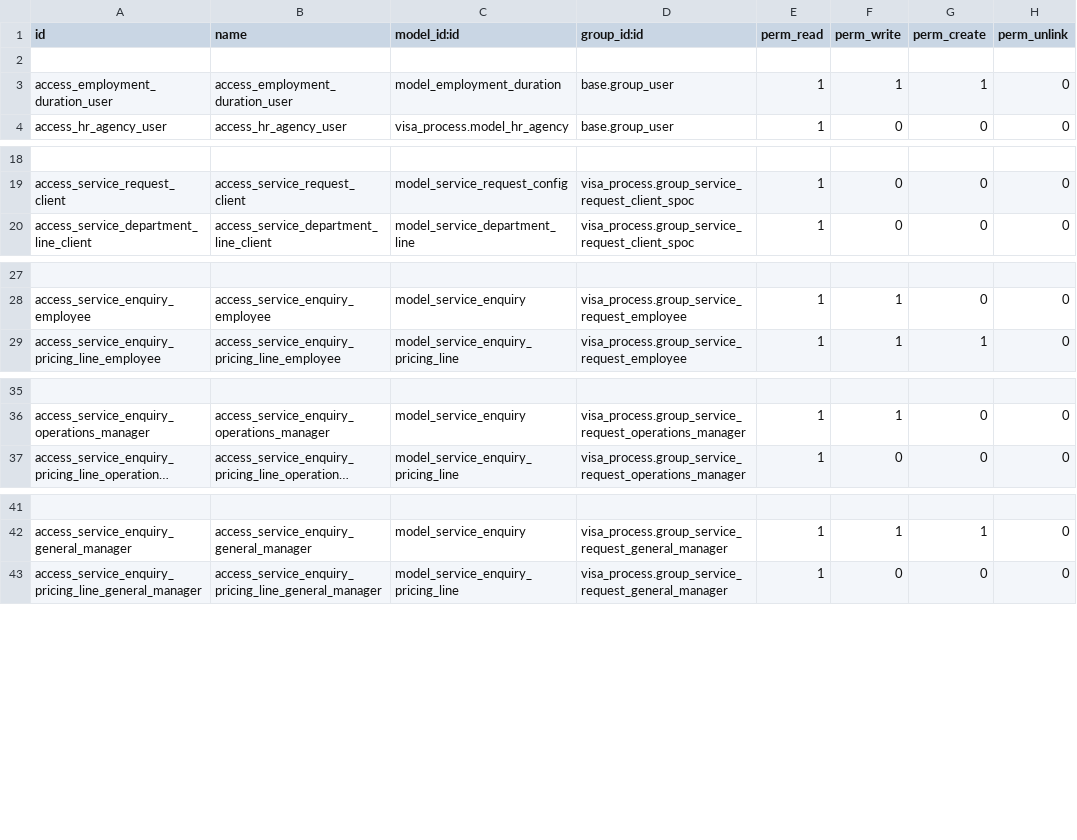
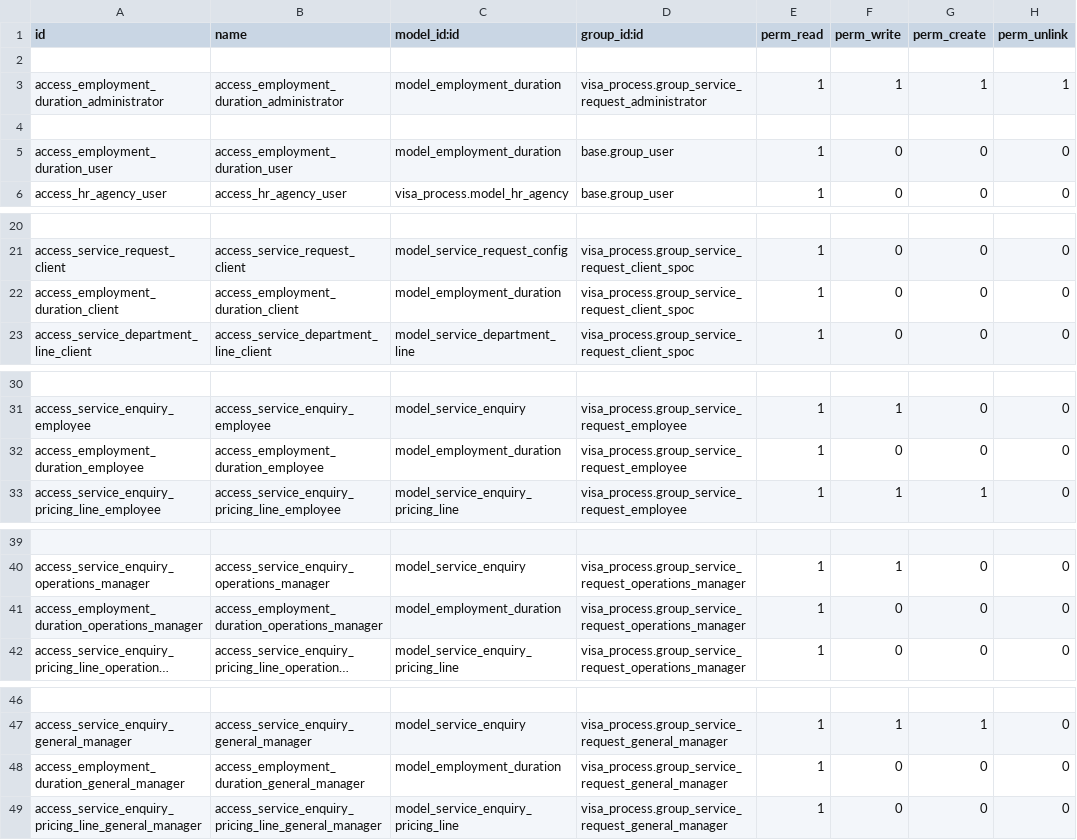
Before and after one commit to Deekshithhm27/aamalcom, a CSV file: visa_process/security/ir.model.access.csv, drawn as a sheet; only a part is shown, gaps mark what is left out; long unchanged cells end in …; addresses are those after the commit; the diff covers the shown part only; the diff names each change by its address in the sheet, - before the commit and + after, or states it on an @@ line.

Commit message:
Added access right for employemnt duration

```diff
--- a/visa_process/security/ir.model.access.csv
+++ b/visa_process/security/ir.model.access.csv
+row 3: access_employment_duration_administrator | access_employment_duration_administrator | model_employment_duration | visa_process.group_service_request_administrator | 1 | 1 | 1 | 1
+row 4: (empty)
-F5 (perm_write): 1
+F5 (perm_write): 0
-G5 (perm_create): 1
+G5 (perm_create): 0
+row 22: access_employment_duration_client | access_employment_duration_client | model_employment_duration | visa_process.group_service_request_client_spoc | 1 | 0 | 0 | 0
+row 32: access_employment_duration_employee | access_employment_duration_employee | model_employment_duration | visa_process.group_service_request_employee | 1 | 0 | 0 | 0
+row 41: access_employment_duration_operations_manager | access_employment_duration_operations_manager | model_employment_duration | visa_process.group_service_request_operations_manager | 1 | 0 | 0 | 0
+row 48: access_employment_duration_general_manager | access_employment_duration_general_manager | model_employment_duration | visa_process.group_service_request_general_manager | 1 | 0 | 0 | 0
```
Also changed, not shown: 1 added row elsewhere in this file.
